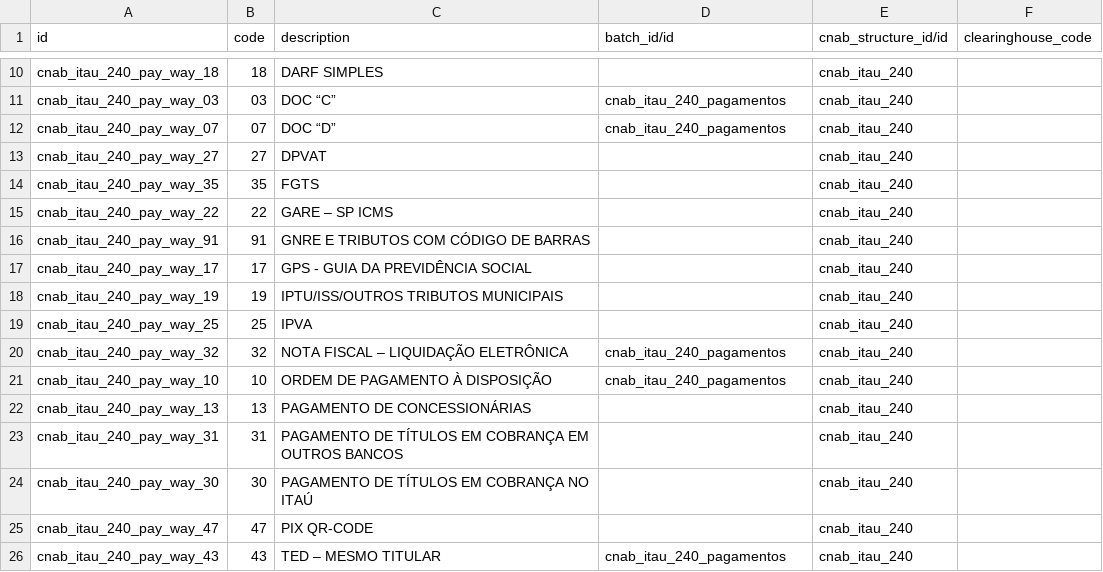
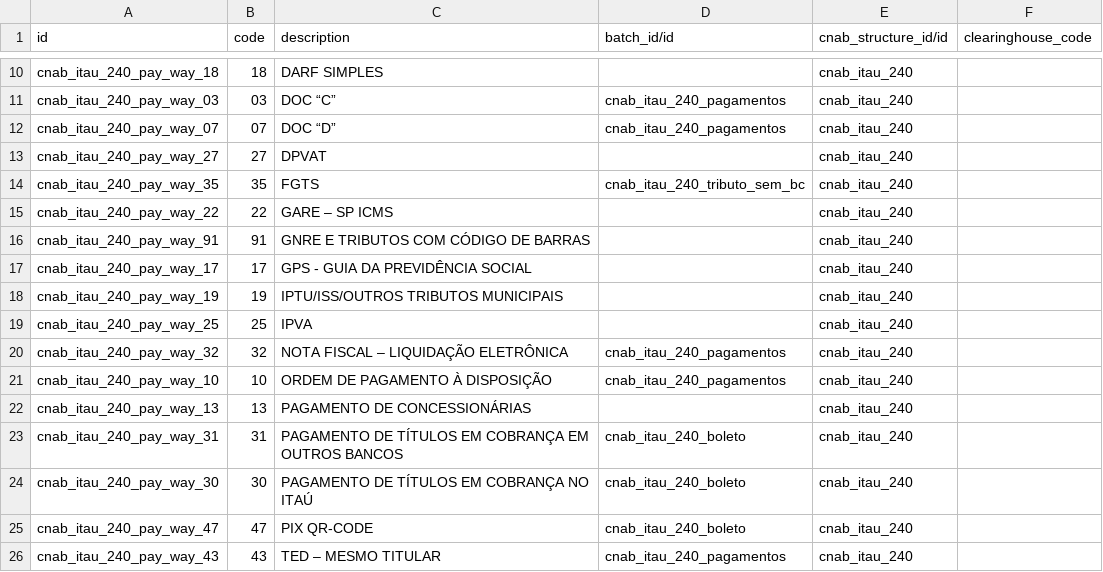
Before and after one commit to akretion/l10n_brazil, a CSV file: l10n_br_cnab_structure/data/cnab.payment.way.csv, drawn as a sheet; only a part is shown, gaps mark what is left out.

```diff
--- a/l10n_br_cnab_structure/data/cnab.payment.way.csv
+++ b/l10n_br_cnab_structure/data/cnab.payment.way.csv
@@ -13,3 +13,3 @@
 "cnab_itau_240_pay_way_27","27","DPVAT",,"cnab_itau_240",
-"cnab_itau_240_pay_way_35","35","FGTS",,"cnab_itau_240",
+"cnab_itau_240_pay_way_35","35","FGTS","cnab_itau_240_tributo_sem_bc","cnab_itau_240",
 "cnab_itau_240_pay_way_22","22","GARE – SP ICMS",,"cnab_itau_240",
@@ -22,5 +22,5 @@
 "cnab_itau_240_pay_way_13","13","PAGAMENTO DE CONCESSIONÁRIAS",,"cnab_itau_240",
-"cnab_itau_240_pay_way_31","31","PAGAMENTO DE TÍTULOS EM COBRANÇA EM OUTROS BANCOS",,"cnab_itau_240",
-"cnab_itau_240_pay_way_30","30","PAGAMENTO DE TÍTULOS EM COBRANÇA NO ITAÚ",,"cnab_itau_240",
-"cnab_itau_240_pay_way_47","47","PIX QR-CODE",,"cnab_itau_240",
+"cnab_itau_240_pay_way_31","31","PAGAMENTO DE TÍTULOS EM COBRANÇA EM OUTROS BANCOS","cnab_itau_240_boleto","cnab_itau_240",
+"cnab_itau_240_pay_way_30","30","PAGAMENTO DE TÍTULOS EM COBRANÇA NO ITAÚ","cnab_itau_240_boleto","cnab_itau_240",
+"cnab_itau_240_pay_way_47","47","PIX QR-CODE","cnab_itau_240_boleto","cnab_itau_240",
 "cnab_itau_240_pay_way_43","43","TED – MESMO TITULAR","cnab_itau_240_pagamentos","cnab_itau_240",
```
Also changed, not shown: l10n_br_cnab_structure/data/cnab.line.group.field.condition.csv, l10n_br_cnab_structure/data/l10n_br_cnab.line.csv, 2 other files.
